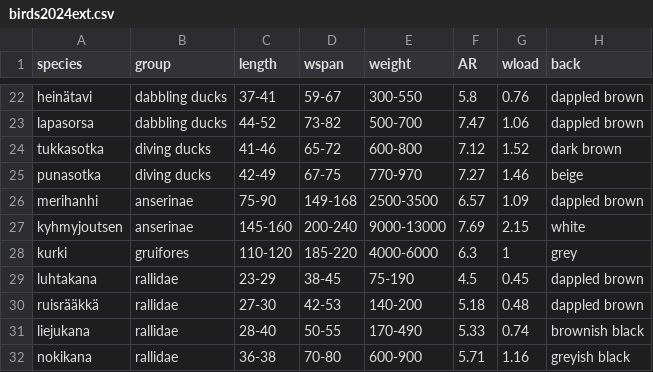
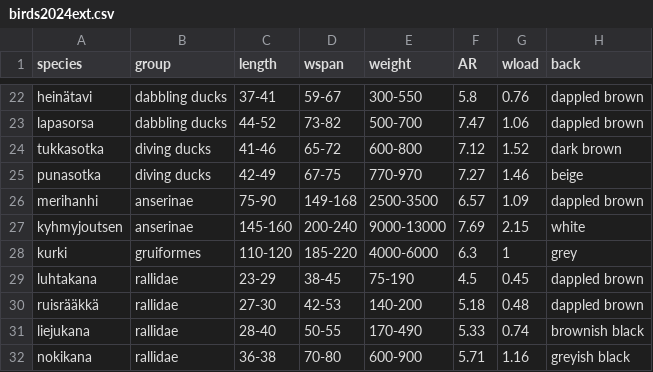
Before and after one commit to ancuongnguyen07/CS-E4650, a CSV file: hw3/code/birds2024ext.csv, drawn as a sheet; only a part is shown, gaps mark what is left out; the diff names each change by its address in the sheet, - before the commit and + after, or states it on an @@ line.

```diff
--- a/hw3/code/birds2024ext.csv
+++ b/hw3/code/birds2024ext.csv
-B28 (group): gruifores
+B28 (group): gruiformes
```
Also changed, not shown: 3 other files.
